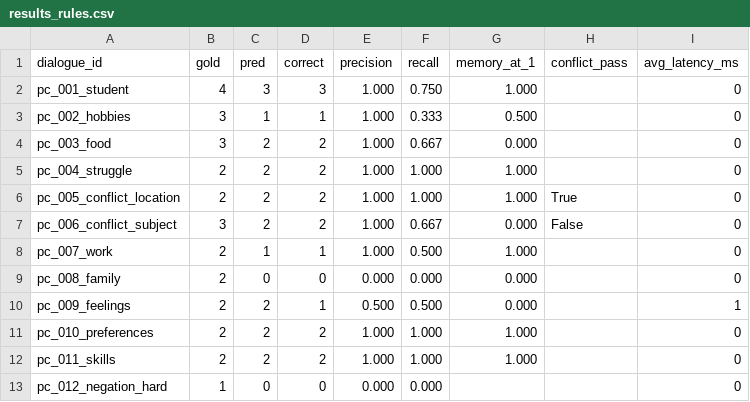
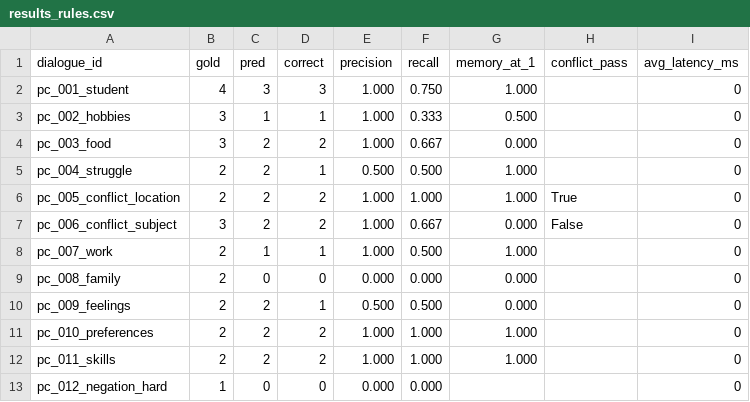
Before and after one commit to houas-sarah/conversational-kg, a CSV file: eval/results_rules.csv, drawn as a sheet.

```diff
--- a/eval/results_rules.csv
+++ b/eval/results_rules.csv
@@ -4,3 +4,3 @@ pc_002_hobbies,3,1,1,1.000,0.333,0.500,,0
 pc_003_food,3,2,2,1.000,0.667,0.000,,0
-pc_004_struggle,2,2,2,1.000,1.000,1.000,,0
+pc_004_struggle,2,2,1,0.500,0.500,1.000,,0
 pc_005_conflict_location,2,2,2,1.000,1.000,1.000,True,0
@@ -9,3 +9,3 @@ pc_007_work,2,1,1,1.000,0.500,1.000,,0
 pc_008_family,2,0,0,0.000,0.000,0.000,,0
-pc_009_feelings,2,2,1,0.500,0.500,0.000,,1
+pc_009_feelings,2,2,1,0.500,0.500,0.000,,0
 pc_010_preferences,2,2,2,1.000,1.000,1.000,,0
```
Also changed, not shown: eval/results_hybrid.csv, 11 other files.
